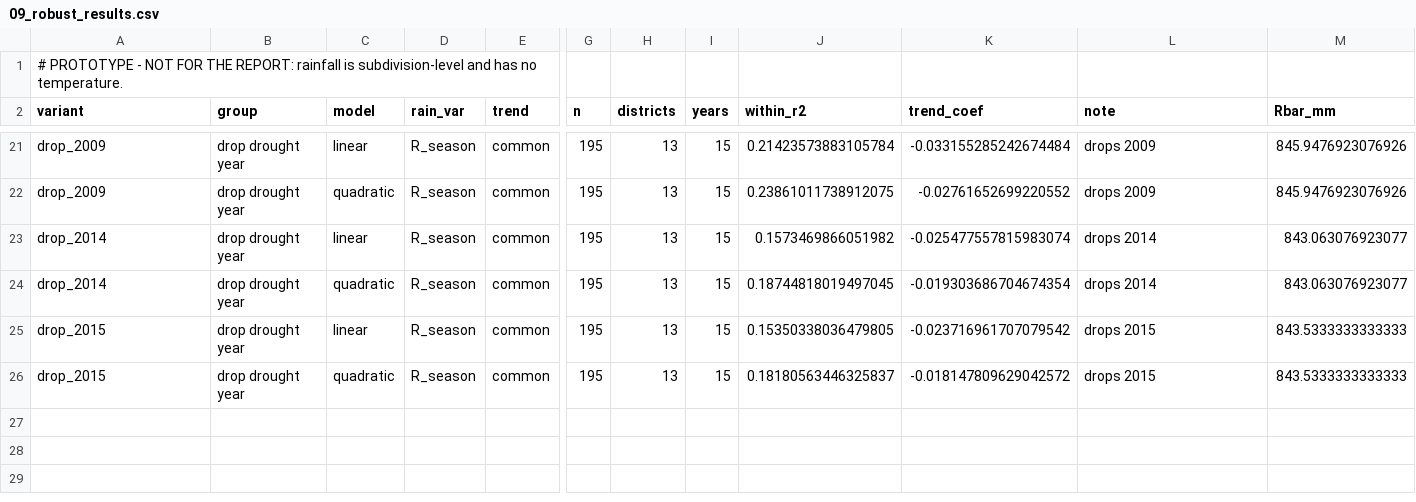
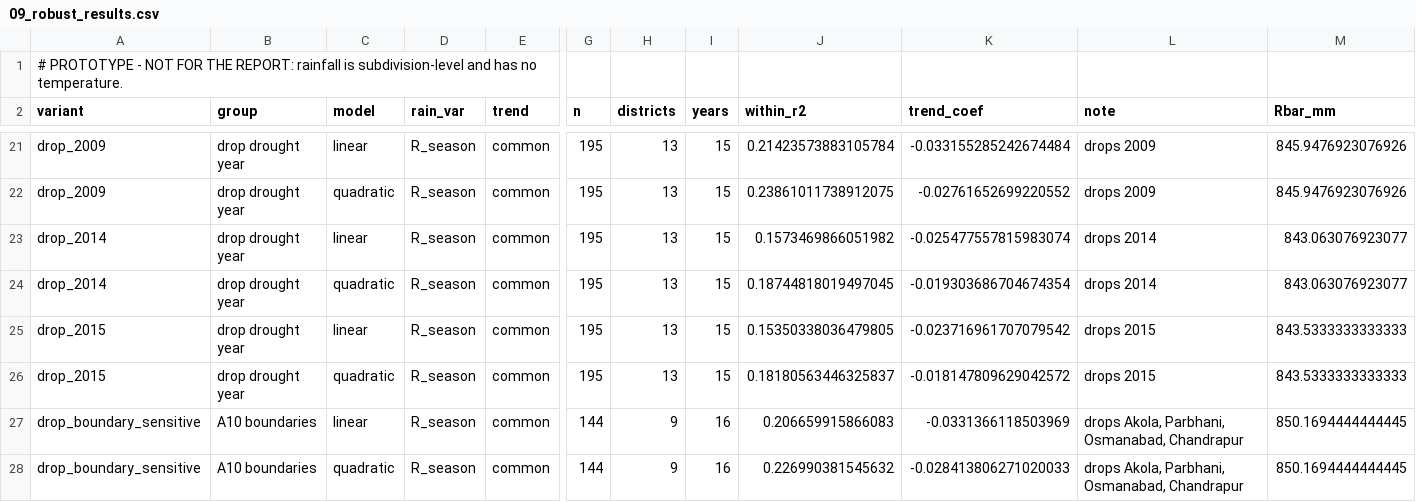
Before and after one commit to behlah-rgb/maharashtra-soybean-rainfall-yield, a CSV file: outputs/prototype/tables/09_robust_results.csv, drawn as a sheet; only a part is shown, gaps mark what is left out; rows hold the shown columns only; the diff names each change by its address in the sheet, - before the commit and + after, or states it on an @@ line.

```diff
--- a/outputs/prototype/tables/09_robust_results.csv
+++ b/outputs/prototype/tables/09_robust_results.csv
+row 27: drop_boundary_sensitive | A10 boundaries | linear | R_season | common | 144 | 9 | 16 | 0.206659915866083 | -0.0331366118503969 | drops Akola, Parbhani, Osmanabad, Chandrapur | 850.1694444444445
+row 28: drop_boundary_sensitive | A10 boundaries | quadratic | R_season | common | 144 | 9 | 16 | 0.226990381545632 | -0.028413806271020033 | drops Akola, Parbhani, Osmanabad, Chandrapur | 850.1694444444445
```
Also changed, not shown: outputs/prototype/tables/06_models_coefficients.csv, outputs/prototype/tables/06_models_fit_stats.csv, 40 other files.
